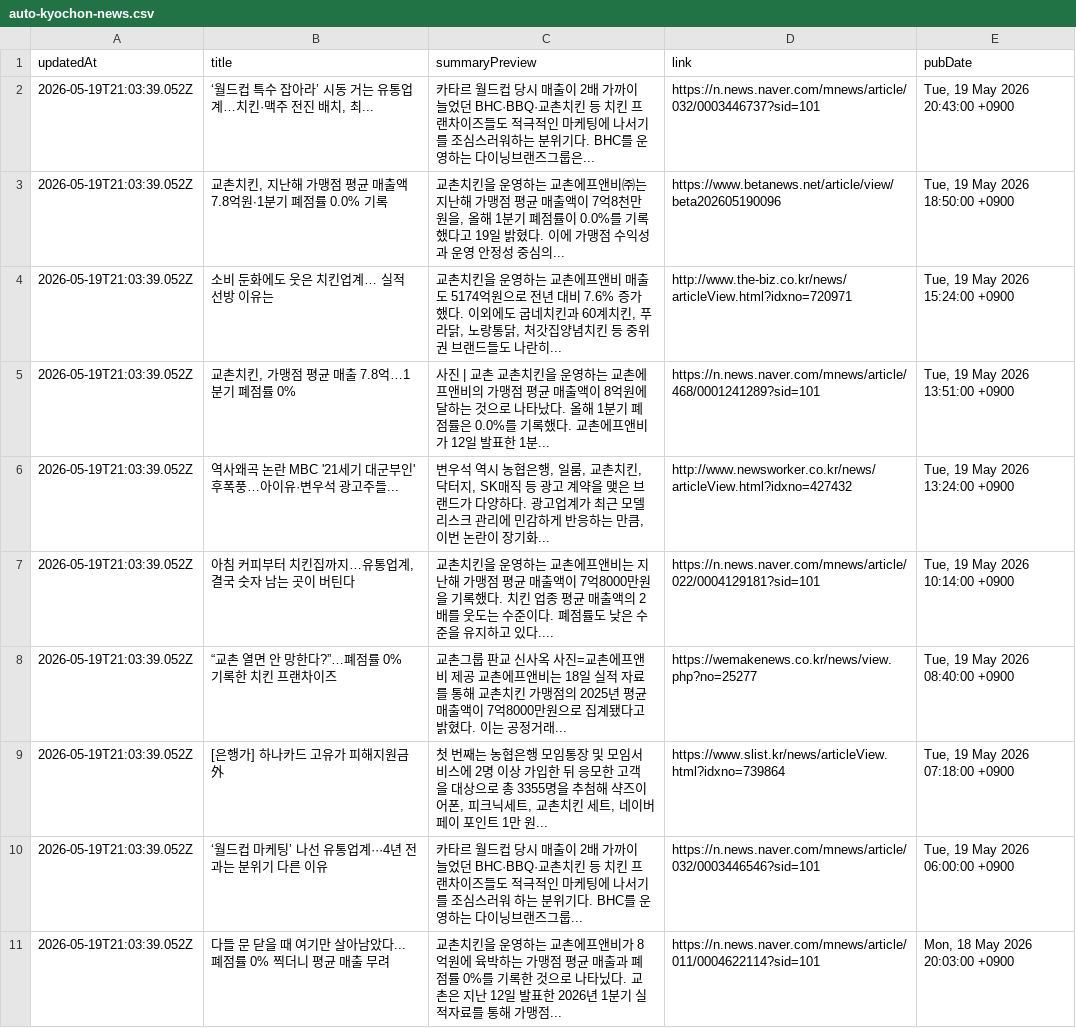
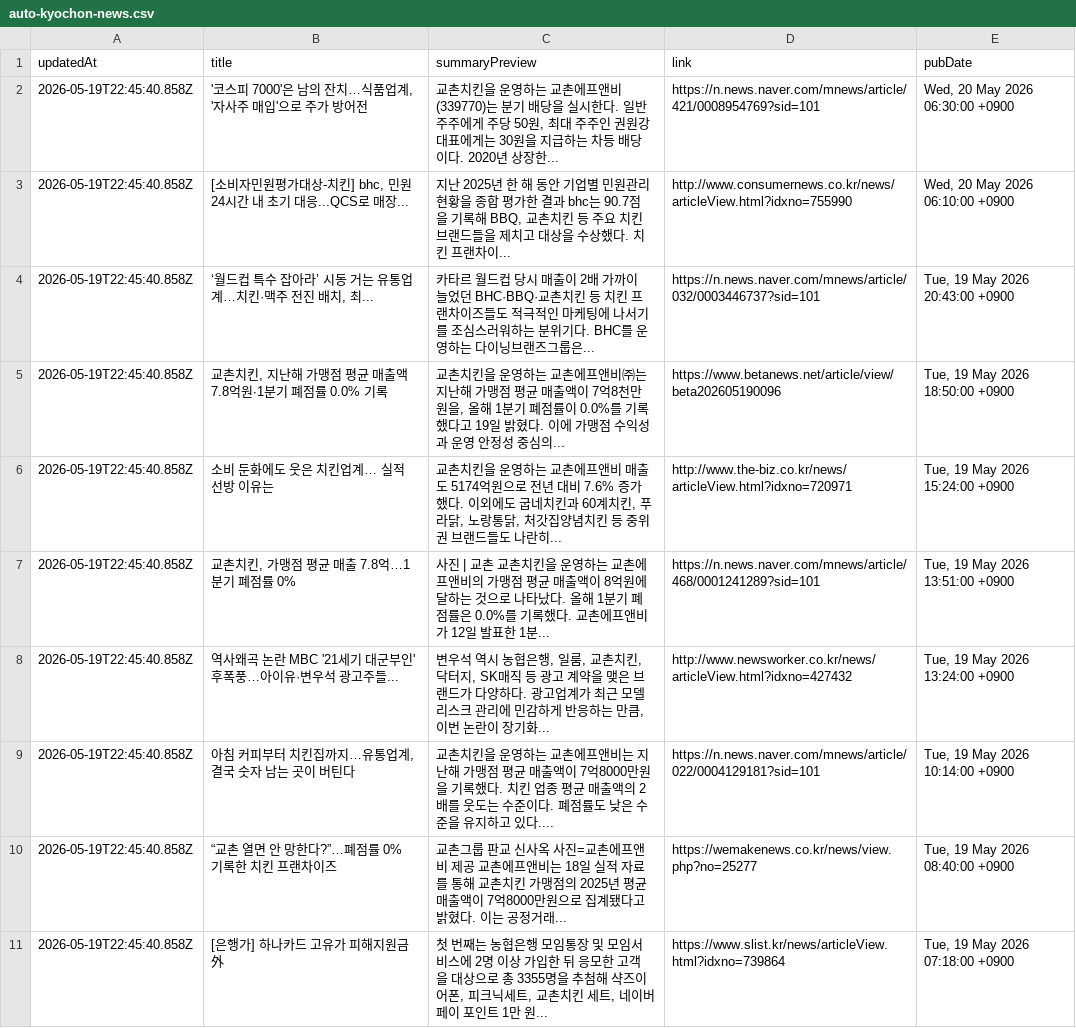
Before and after one commit to hermes-blue/chicken-mvp2-searching-style-cursor-, a CSV file: chicken-mvp/src/auto-kyochon-news.csv, drawn as a sheet.

```diff
--- a/chicken-mvp/src/auto-kyochon-news.csv
+++ b/chicken-mvp/src/auto-kyochon-news.csv
@@ -1,11 +1,11 @@
 "updatedAt","title","summaryPreview","link","pubDate"
-"2026-05-19T21:03:39.052Z","‘월드컵 특수 잡아라’ 시동 거는 유통업계…치킨·맥주 전진 배치, 최...","카타르 월드컵 당시 매출이 2배 가까이 늘었던 BHC·BBQ·교촌치킨 등 치킨 프랜차이즈들도 적극적인 마케팅에 나서기를 조심스러워하는 분위기다. BHC를 운영하는 다이닝브랜즈그룹은...","https://n.news.naver.com/mnews/article/032/0003446737?sid=101","Tue, 19 May 2026 20:43:00 +0900"
-"2026-05-19T21:03:39.052Z","교촌치킨, 지난해 가맹점 평균 매출액 7.8억원∙1분기 폐점률 0.0% 기록","교촌치킨을 운영하는 교촌에프앤비㈜는 지난해 가맹점 평균 매출액이 7억8천만원을, 올해 1분기 폐점률이 0.0%를 기록했다고 19일 밝혔다. 이에 가맹점 수익성과 운영 안정성 중심의...","https://www.betanews.net/article/view/beta202605190096","Tue, 19 May 2026 18:50:00 +0900"
-"2026-05-19T21:03:39.052Z","소비 둔화에도 웃은 치킨업계… 실적 선방 이유는","교촌치킨을 운영하는 교촌에프앤비 매출도 5174억원으로 전년 대비 7.6% 증가했다. 이외에도 굽네치킨과 60계치킨, 푸라닭, 노랑통닭, 처갓집양념치킨 등 중위권 브랜드들도 나란히...","http://www.the-biz.co.kr/news/articleView.html?idxno=720971","Tue, 19 May 2026 15:24:00 +0900"
-"2026-05-19T21:03:39.052Z","교촌치킨, 가맹점 평균 매출 7.8억…1분기 폐점률 0%","사진 | 교촌 교촌치킨을 운영하는 교촌에프앤비의 가맹점 평균 매출액이 8억원에 달하는 것으로 나타났다. 올해 1분기 폐점률은 0.0%를 기록했다. 교촌에프앤비가 12일 발표한 1분...","https://n.news.naver.com/mnews/article/468/0001241289?sid=101","Tue, 19 May 2026 13:51:00 +0900"
-"2026-05-19T21:03:39.052Z","역사왜곡 논란 MBC '21세기 대군부인' 후폭풍…아이유·변우석 광고주들...","변우석 역시 농협은행, 일룸, 교촌치킨, 닥터지, SK매직 등 광고 계약을 맺은 브랜드가 다양하다. 광고업계가 최근 모델 리스크 관리에 민감하게 반응하는 만큼, 이번 논란이 장기화...","http://www.newsworker.co.kr/news/articleView.html?idxno=427432","Tue, 19 May 2026 13:24:00 +0900"
-"2026-05-19T21:03:39.052Z","아침 커피부터 치킨집까지…유통업계, 결국 숫자 남는 곳이 버틴다","교촌치킨을 운영하는 교촌에프앤비는 지난해 가맹점 평균 매출액이 7억8000만원을 기록했다. 치킨 업종 평균 매출액의 2배를 웃도는 수준이다. 폐점률도 낮은 수준을 유지하고 있다....","https://n.news.naver.com/mnews/article/022/0004129181?sid=101","Tue, 19 May 2026 10:14:00 +0900"
-"2026-05-19T21:03:39.052Z","“교촌 열면 안 망한다?”…폐점률 0% 기록한 치킨 프랜차이즈","교촌그룹 판교 신사옥 사진=교촌에프앤비 제공 교촌에프앤비는 18일 실적 자료를 통해 교촌치킨 가맹점의 2025년 평균 매출액이 7억8000만원으로 집계됐다고 밝혔다. 이는 공정거래...","https://wemakenews.co.kr/news/view.php?no=25277","Tue, 19 May 2026 08:40:00 +0900"
-"2026-05-19T21:03:39.052Z","[은행가] 하나카드 고유가 피해지원금 外","첫 번째는 농협은행 모임통장 및 모임서비스에 2명 이상 가입한 뒤 응모한 고객을 대상으로 총 3355명을 추첨해 샥즈이어폰, 피크닉세트, 교촌치킨 세트, 네이버페이 포인트 1만 원...","https://www.slist.kr/news/articleView.html?idxno=739864","Tue, 19 May 2026 07:18:00 +0900"
-"2026-05-19T21:03:39.052Z","‘월드컵 마케팅’ 나선 유통업계···4년 전과는 분위기 다른 이유","카타르 월드컵 당시 매출이 2배 가까이 늘었던 BHC·BBQ·교촌치킨 등 치킨 프랜차이즈들도 적극적인 마케팅에 나서기를 조심스러워 하는 분위기다. BHC를 운영하는 다이닝브랜즈그룹...","https://n.news.naver.com/mnews/article/032/0003446546?sid=101","Tue, 19 May 2026 06:00:00 +0900"
-"2026-05-19T21:03:39.052Z","다들 문 닫을 때 여기만 살아남았다...폐점률 0% 찍더니 평균 매출 무려","교촌치킨을 운영하는 교촌에프앤비가 8억원에 육박하는 가맹점 평균 매출과 폐점률 0%를 기록한 것으로 나타닜다. 교촌은 지난 12일 발표한 2026년 1분기 실적자료를 통해 가맹점...","https://n.news.naver.com/mnews/article/011/0004622114?sid=101","Mon, 18 May 2026 20:03:00 +0900"
+"2026-05-19T22:45:40.858Z","'코스피 7000'은 남의 잔치…식품업계, '자사주 매입'으로 주가 방어전","교촌치킨을 운영하는 교촌에프앤비(339770)는 분기 배당을 실시한다. 일반주주에게 주당 50원, 최대 주주인 권원강 대표에게는 30원을 지급하는 차등 배당이다. 2020년 상장한...","https://n.news.naver.com/mnews/article/421/0008954769?sid=101","Wed, 20 May 2026 06:30:00 +0900"
+"2026-05-19T22:45:40.858Z","[소비자민원평가대상-치킨] bhc, 민원 24시간 내 초기 대응...QCS로 매장...","지난 2025년 한 해 동안 기업별 민원관리 현황을 종합 평가한 결과 bhc는 90.7점을 기록해 BBQ, 교촌치킨 등 주요 치킨 브랜드들을 제치고 대상을 수상했다. 치킨 프랜차이...","http://www.consumernews.co.kr/news/articleView.html?idxno=755990","Wed, 20 May 2026 06:10:00 +0900"
+"2026-05-19T22:45:40.858Z","‘월드컵 특수 잡아라’ 시동 거는 유통업계…치킨·맥주 전진 배치, 최...","카타르 월드컵 당시 매출이 2배 가까이 늘었던 BHC·BBQ·교촌치킨 등 치킨 프랜차이즈들도 적극적인 마케팅에 나서기를 조심스러워하는 분위기다. BHC를 운영하는 다이닝브랜즈그룹은...","https://n.news.naver.com/mnews/article/032/0003446737?sid=101","Tue, 19 May 2026 20:43:00 +0900"
+"2026-05-19T22:45:40.858Z","교촌치킨, 지난해 가맹점 평균 매출액 7.8억원∙1분기 폐점률 0.0% 기록","교촌치킨을 운영하는 교촌에프앤비㈜는 지난해 가맹점 평균 매출액이 7억8천만원을, 올해 1분기 폐점률이 0.0%를 기록했다고 19일 밝혔다. 이에 가맹점 수익성과 운영 안정성 중심의...","https://www.betanews.net/article/view/beta202605190096","Tue, 19 May 2026 18:50:00 +0900"
+"2026-05-19T22:45:40.858Z","소비 둔화에도 웃은 치킨업계… 실적 선방 이유는","교촌치킨을 운영하는 교촌에프앤비 매출도 5174억원으로 전년 대비 7.6% 증가했다. 이외에도 굽네치킨과 60계치킨, 푸라닭, 노랑통닭, 처갓집양념치킨 등 중위권 브랜드들도 나란히...","http://www.the-biz.co.kr/news/articleView.html?idxno=720971","Tue, 19 May 2026 15:24:00 +0900"
+"2026-05-19T22:45:40.858Z","교촌치킨, 가맹점 평균 매출 7.8억…1분기 폐점률 0%","사진 | 교촌 교촌치킨을 운영하는 교촌에프앤비의 가맹점 평균 매출액이 8억원에 달하는 것으로 나타났다. 올해 1분기 폐점률은 0.0%를 기록했다. 교촌에프앤비가 12일 발표한 1분...","https://n.news.naver.com/mnews/article/468/0001241289?sid=101","Tue, 19 May 2026 13:51:00 +0900"
+"2026-05-19T22:45:40.858Z","역사왜곡 논란 MBC '21세기 대군부인' 후폭풍…아이유·변우석 광고주들...","변우석 역시 농협은행, 일룸, 교촌치킨, 닥터지, SK매직 등 광고 계약을 맺은 브랜드가 다양하다. 광고업계가 최근 모델 리스크 관리에 민감하게 반응하는 만큼, 이번 논란이 장기화...","http://www.newsworker.co.kr/news/articleView.html?idxno=427432","Tue, 19 May 2026 13:24:00 +0900"
+"2026-05-19T22:45:40.858Z","아침 커피부터 치킨집까지…유통업계, 결국 숫자 남는 곳이 버틴다","교촌치킨을 운영하는 교촌에프앤비는 지난해 가맹점 평균 매출액이 7억8000만원을 기록했다. 치킨 업종 평균 매출액의 2배를 웃도는 수준이다. 폐점률도 낮은 수준을 유지하고 있다....","https://n.news.naver.com/mnews/article/022/0004129181?sid=101","Tue, 19 May 2026 10:14:00 +0900"
+"2026-05-19T22:45:40.858Z","“교촌 열면 안 망한다?”…폐점률 0% 기록한 치킨 프랜차이즈","교촌그룹 판교 신사옥 사진=교촌에프앤비 제공 교촌에프앤비는 18일 실적 자료를 통해 교촌치킨 가맹점의 2025년 평균 매출액이 7억8000만원으로 집계됐다고 밝혔다. 이는 공정거래...","https://wemakenews.co.kr/news/view.php?no=25277","Tue, 19 May 2026 08:40:00 +0900"
+"2026-05-19T22:45:40.858Z","[은행가] 하나카드 고유가 피해지원금 外","첫 번째는 농협은행 모임통장 및 모임서비스에 2명 이상 가입한 뒤 응모한 고객을 대상으로 총 3355명을 추첨해 샥즈이어폰, 피크닉세트, 교촌치킨 세트, 네이버페이 포인트 1만 원...","https://www.slist.kr/news/articleView.html?idxno=739864","Tue, 19 May 2026 07:18:00 +0900"
```
Also changed, not shown: 1 other file.
